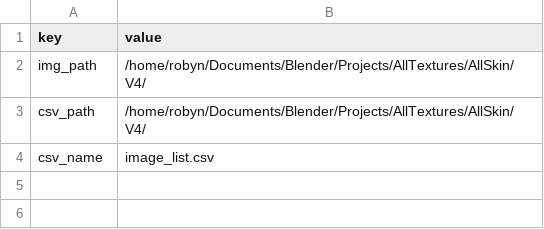
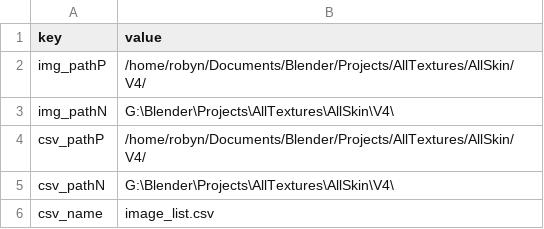
Before and after one commit to robinboncoeur/mygitblender, a CSV file: path_list.csv, drawn as a sheet.

```diff
--- a/path_list.csv
+++ b/path_list.csv
@@ -1,4 +1,6 @@
 key,        value
-"img_path", "/home/robyn/Documents/Blender/Projects/AllTextures/AllSkin/V4/"
-"csv_path", "/home/robyn/Documents/Blender/Projects/AllTextures/AllSkin/V4/"
+"img_pathP", "/home/robyn/Documents/Blender/Projects/AllTextures/AllSkin/V4/"
+"img_pathN", "G:\Blender\Projects\AllTextures\AllSkin\V4\"
+"csv_pathP", "/home/robyn/Documents/Blender/Projects/AllTextures/AllSkin/V4/"
+"csv_pathN", "G:\Blender\Projects\AllTextures\AllSkin\V4\"
 "csv_name", "image_list.csv"
```
Also changed, not shown: 1 other file.
